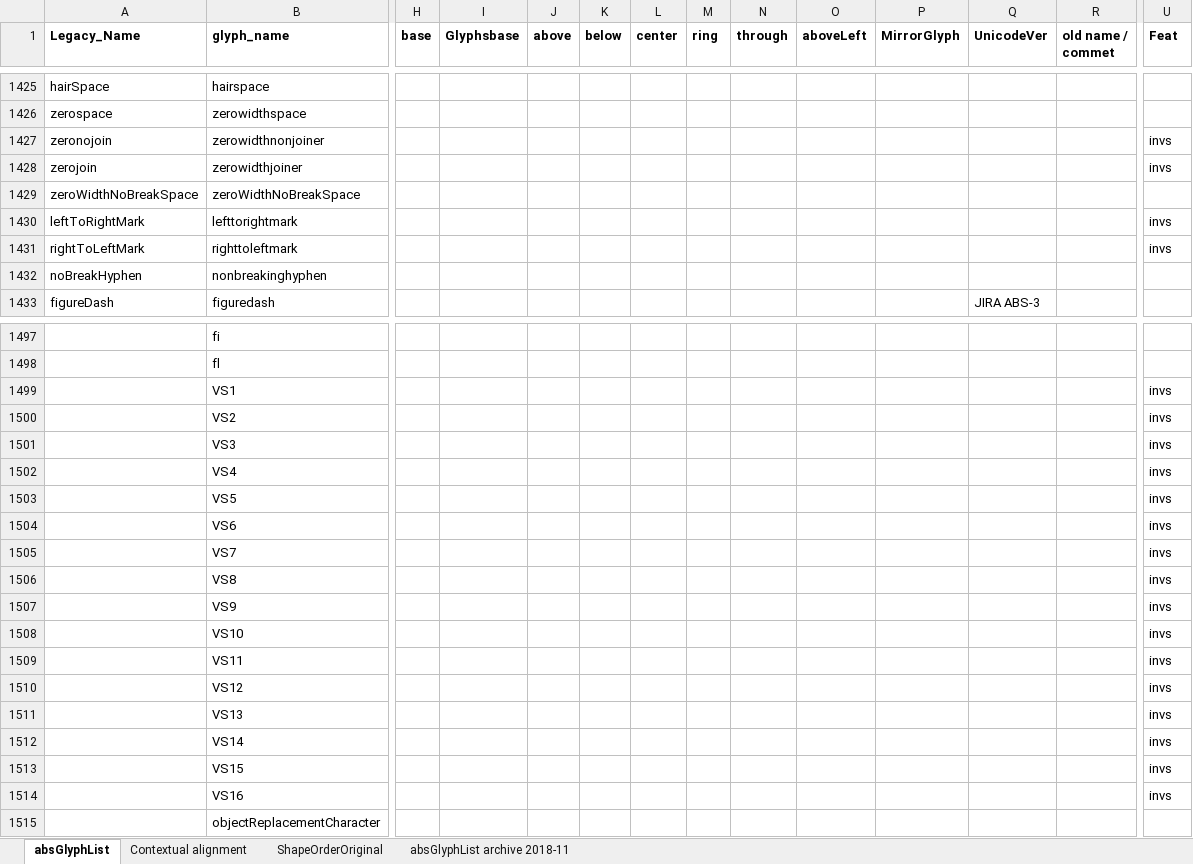
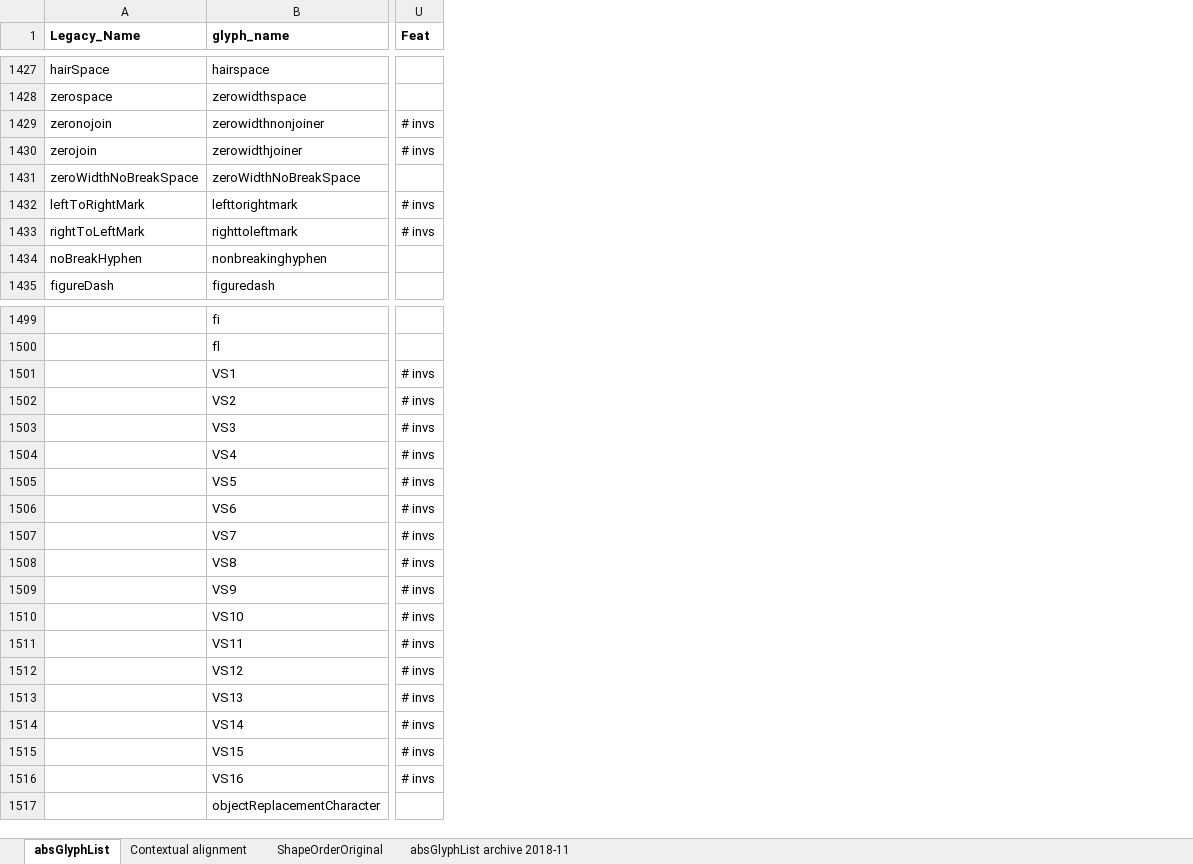
Before and after one commit to silnrsi/font-arab-tools, an Excel workbook: absGlyphList/absGlyphList.xlsx, sheet absGlyphList, drawn as a sheet; only a part is shown, gaps mark what is left out; values as stored, in another font and other column widths than the file's, no borders; charts and pictures not drawn; removed rows and columns are numbered as before the commit, all else as after; the diff covers the shown part only; the diff names each change by its address in the sheet, - before the commit and + after, or states it on an @@ line.

```diff
--- a/absGlyphList/absGlyphList.xlsx (sheet absGlyphList)
+++ b/absGlyphList/absGlyphList.xlsx (sheet absGlyphList)
@@ column H (base) hidden, empty @@
@@ column I (Glyphsbase) hidden, empty @@
@@ column J (above) hidden, empty @@
@@ column K (below) hidden, empty @@
@@ column L (center) hidden, empty @@
@@ column M (ring) hidden, empty @@
@@ column N (through) hidden, empty @@
@@ column O (aboveLeft) hidden, empty @@
@@ column P (MirrorGlyph) hidden, empty @@
@@ column Q (UnicodeVer) hidden, row 1433: JIRA ABS-3 @@
@@ column R (old name / commet) hidden, empty @@
-U1429:U1430 (Feat): invs
+U1429:U1430 (Feat): # invs
-U1432:U1433 (Feat): invs
+U1432:U1433 (Feat): # invs
-U1501:U1516 (Feat): invs
+U1501:U1516 (Feat): # invs
```
Also changed, not shown: 2 added rows and 16 edited cells elsewhere in this sheet, 2 other files.
